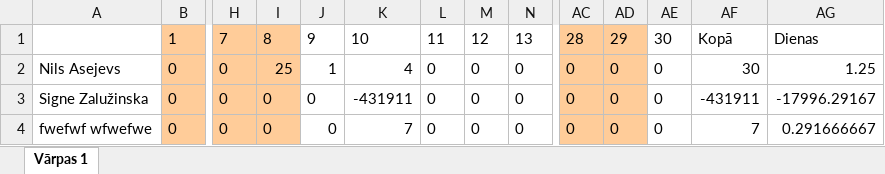
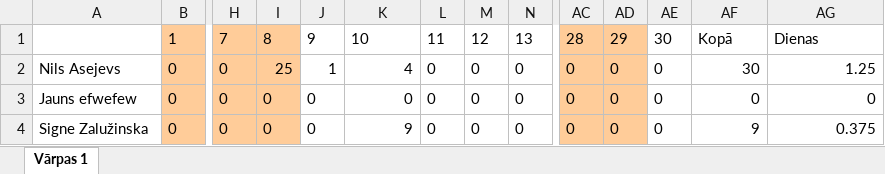
Before and after one commit to NAsejevs/employee-manager-server, an Excel workbook: Varpas 1.xlsx, sheet Vārpas 1, drawn as a sheet; only a part is shown, gaps mark what is left out; values as stored, in another font and other column widths than the file's, no borders; removed rows and columns are numbered as before the commit, all else as after; rows hold the shown columns only; the diff names each change by its address in the sheet, - before the commit and + after, or states it on an @@ line.

```diff
--- a/Varpas 1.xlsx (sheet Vārpas 1)
+++ b/Varpas 1.xlsx (sheet Vārpas 1)
+row 3: Jauns efwefew | 0 | 0 | 0 | 0 | 0 | 0 | 0 | 0 | 0 | 0 | 0 | 0 | 0
-K4: -431911
+K4: 9
-AF4: -431911
+AF4: 9
-AG4: -17996.29167
+AG4: 0.375
-row 4: fwefwf wfwefwe | 0 | 0 | 0 | 0 | 7 | 0 | 0 | 0 | 0 | 0 | 0 | 7 | 0.291666667
```
Also changed, not shown: 5 other files.
